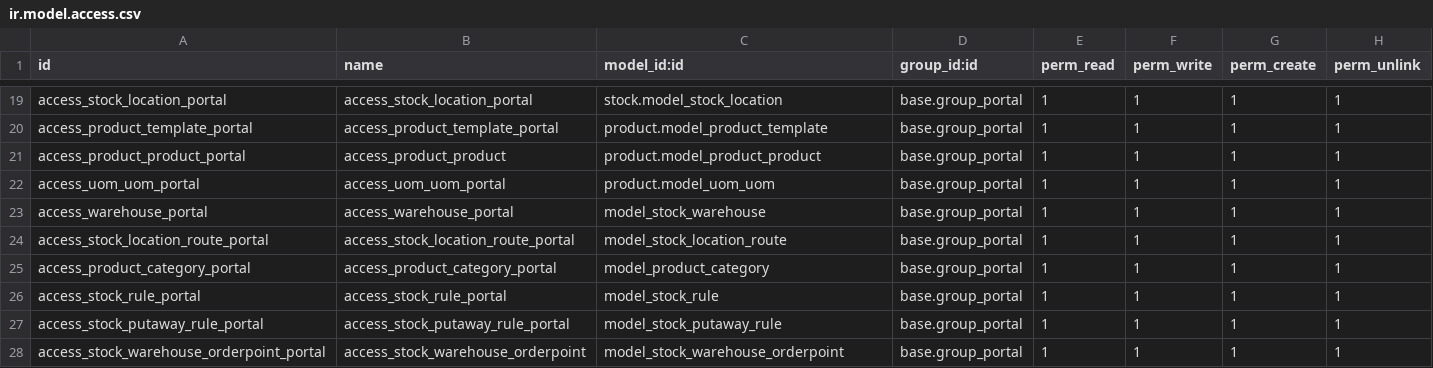
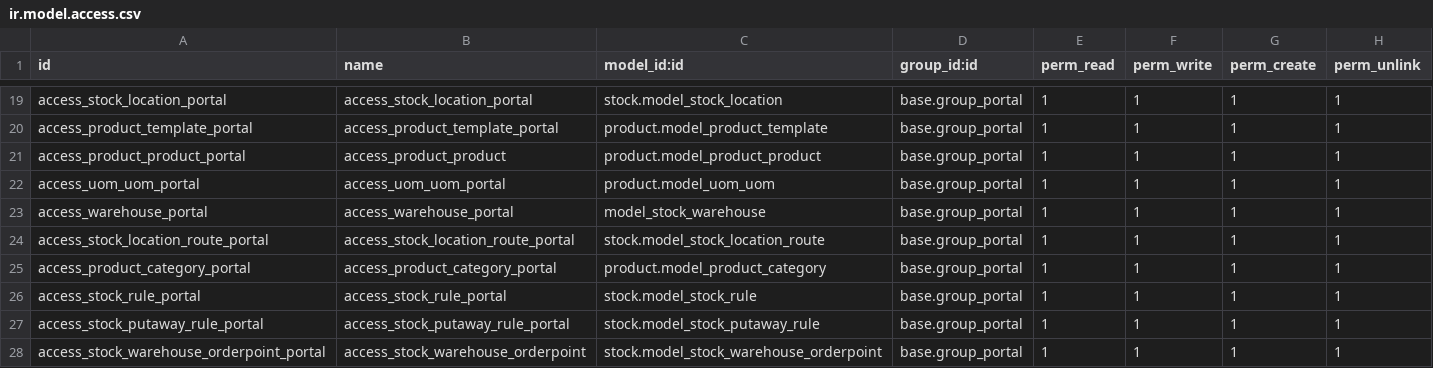
Before and after one commit to 3piece/carezza-design, a CSV file: carezza_custom_access_inventory/security/ir.model.access.csv, drawn as a sheet; only a part is shown, gaps mark what is left out.

Commit message:
update sudo for create new transfer, and security

```diff
--- a/carezza_custom_access_inventory/security/ir.model.access.csv
+++ b/carezza_custom_access_inventory/security/ir.model.access.csv
@@ -23,6 +23,6 @@ access_uom_uom_portal,access_uom_uom_portal,product.model_uom_uom,base.group_por
 access_warehouse_portal,access_warehouse_portal,model_stock_warehouse,base.group_portal,1,1,1,1
-access_stock_location_route_portal,access_stock_location_route_portal,model_stock_location_route,base.group_portal,1,1,1,1
-access_product_category_portal,access_product_category_portal,model_product_category,base.group_portal,1,1,1,1
-access_stock_rule_portal,access_stock_rule_portal,model_stock_rule,base.group_portal,1,1,1,1
-access_stock_putaway_rule_portal,access_stock_putaway_rule_portal,model_stock_putaway_rule,base.group_portal,1,1,1,1
-access_stock_warehouse_orderpoint_portal,access_stock_warehouse_orderpoint,model_stock_warehouse_orderpoint,base.group_portal,1,1,1,1
+access_stock_location_route_portal,access_stock_location_route_portal,stock.model_stock_location_route,base.group_portal,1,1,1,1
+access_product_category_portal,access_product_category_portal,product.model_product_category,base.group_portal,1,1,1,1
+access_stock_rule_portal,access_stock_rule_portal,stock.model_stock_rule,base.group_portal,1,1,1,1
+access_stock_putaway_rule_portal,access_stock_putaway_rule_portal,stock.model_stock_putaway_rule,base.group_portal,1,1,1,1
+access_stock_warehouse_orderpoint_portal,access_stock_warehouse_orderpoint,stock.model_stock_warehouse_orderpoint,base.group_portal,1,1,1,1
```
Also changed, not shown: 1 other file.
